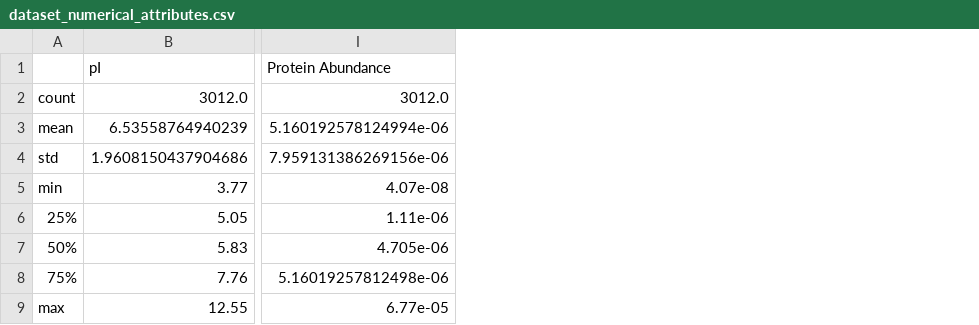
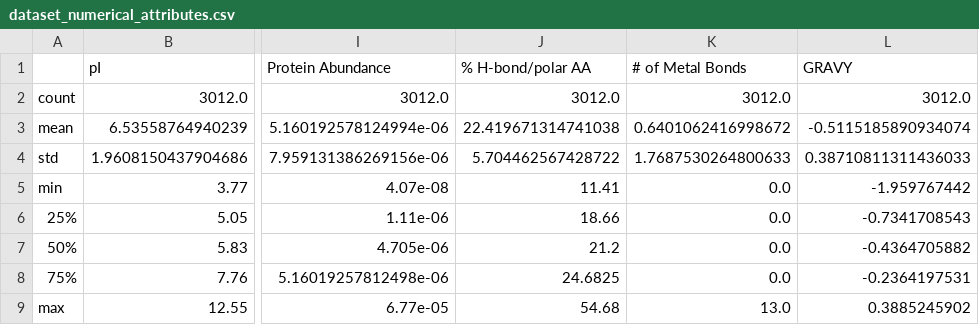
Before and after one commit to biosoftware1948/ENM-Protein-Predictor, a CSV file: Output_Files/data_information/dataset_numerical_attributes.csv, drawn as a sheet; only a part is shown, gaps mark what is left out; the diff names each change by its address in the sheet, - before the commit and + after, or states it on an @@ line.

Commit message:
Updated basic data visualizations for newer dataset

```diff
--- a/Output_Files/data_information/dataset_numerical_attributes.csv
+++ b/Output_Files/data_information/dataset_numerical_attributes.csv
+column J (% H-bond/polar AA), rows 2-9: 3012.0 | 22.419671314741038 | 5.704462567428722 | 11.41 | 18.66 | 21.2 | 24.6825 | 54.68
+column K (# of Metal Bonds), rows 2-9: 3012.0 | 0.6401062416998672 | 1.7687530264800633 | 0.0 | 0.0 | 0.0 | 0.0 | 13.0
+column L (GRAVY), rows 2-9: 3012.0 | -0.5115185890934074 | 0.38710811311436033 | -1.959767442 | -0.7341708543 | -0.4364705882 | -0.2364197531 | 0.3885245902
```
Also changed, not shown: 3 other files.
